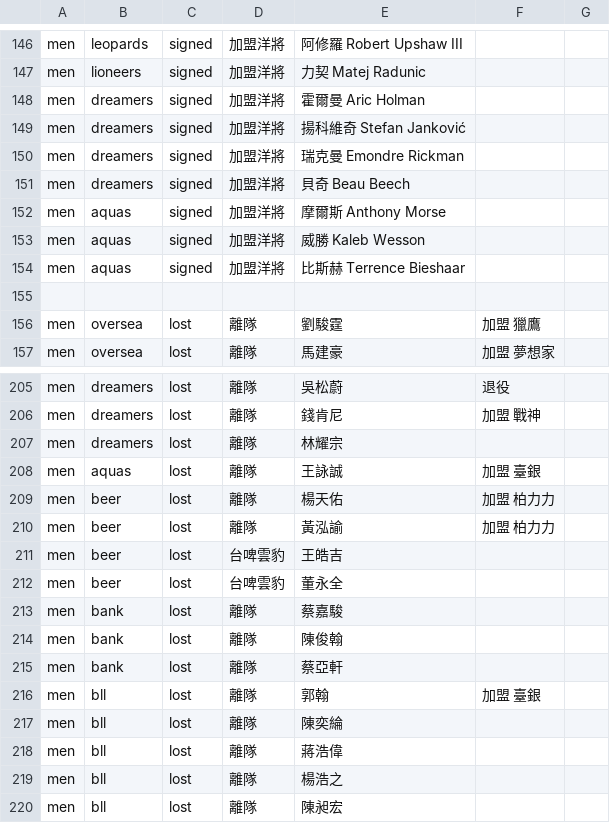
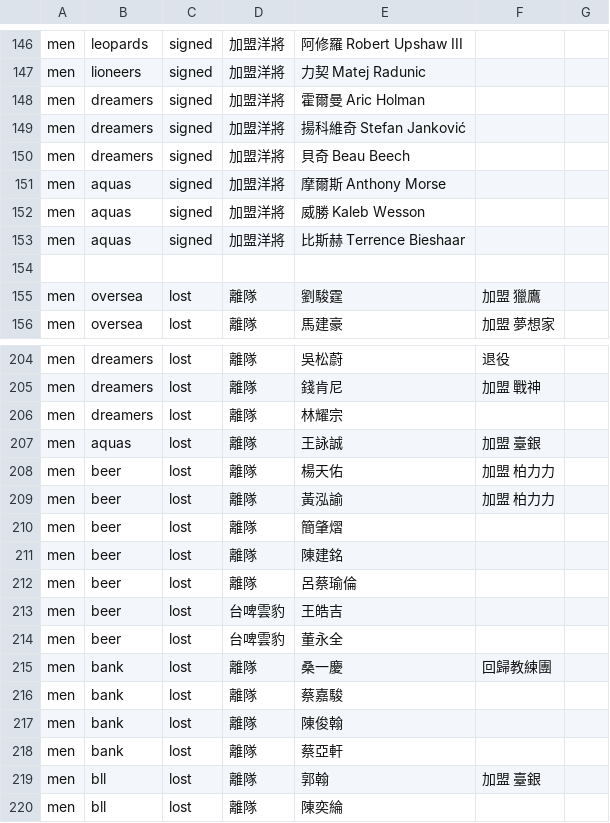
Before and after one commit to SamBasketballTW/sambball, a CSV file: data/movements.csv, drawn as a sheet; only a part is shown, gaps mark what is left out; the shorter side is filled out with more unchanged rows.

```diff
--- a/data/movements.csv
+++ b/data/movements.csv
@@ -149,3 +149,2 @@ men,dreamers,signed,加盟洋將,霍爾曼 Aric Holman,,
 men,dreamers,signed,加盟洋將,揚科維奇 Stefan Janković,,
-men,dreamers,signed,加盟洋將,瑞克曼 Emondre Rickman,,
 men,dreamers,signed,加盟洋將,貝奇 Beau Beech,,
@@ -210,4 +209,8 @@ men,beer,lost,離隊,楊天佑,加盟 柏力力,
 men,beer,lost,離隊,黃泓諭,加盟 柏力力,
+men,beer,lost,離隊,簡肇熠,,
+men,beer,lost,離隊,陳建銘,,
+men,beer,lost,離隊,呂蔡瑜倫,,
 men,beer,lost,台啤雲豹,王皓吉,,
 men,beer,lost,台啤雲豹,董永全,,
+men,bank,lost,離隊,桑一慶,回歸教練團,
 men,bank,lost,離隊,蔡嘉駿,,
```
Also changed, not shown: data/rosters.csv, 1 other file.
